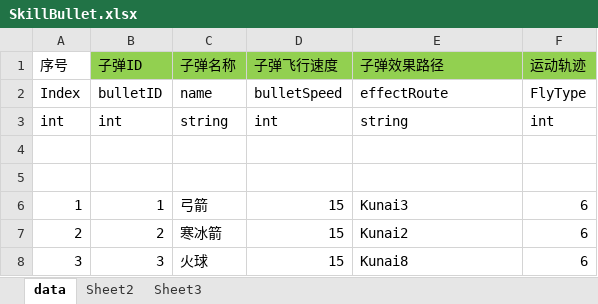
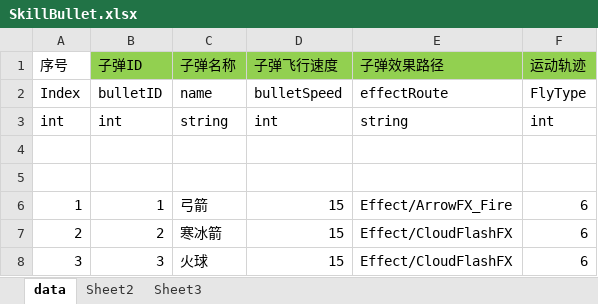
Before and after one commit to zhangchu1994/HelloWorldUnity, an Excel workbook: LuaFramework_UGUI-master/Assets/Excel/SkillBullet.xlsx, sheet data, drawn as a sheet; values as stored, in another font and other column widths than the file's, no borders; the diff names each change by its address in the sheet, - before the commit and + after, or states it on an @@ line.

Commit message:
提交最新表格

```diff
--- a/LuaFramework_UGUI-master/Assets/Excel/SkillBullet.xlsx (sheet data)
+++ b/LuaFramework_UGUI-master/Assets/Excel/SkillBullet.xlsx (sheet data)
-E6 (子弹效果路径): Kunai3
+E6 (子弹效果路径): Effect/ArrowFX_Fire
-E7 (子弹效果路径): Kunai2
+E7 (子弹效果路径): Effect/CloudFlashFX
-E8 (子弹效果路径): Kunai8
+E8 (子弹效果路径): Effect/CloudFlashFX
```
